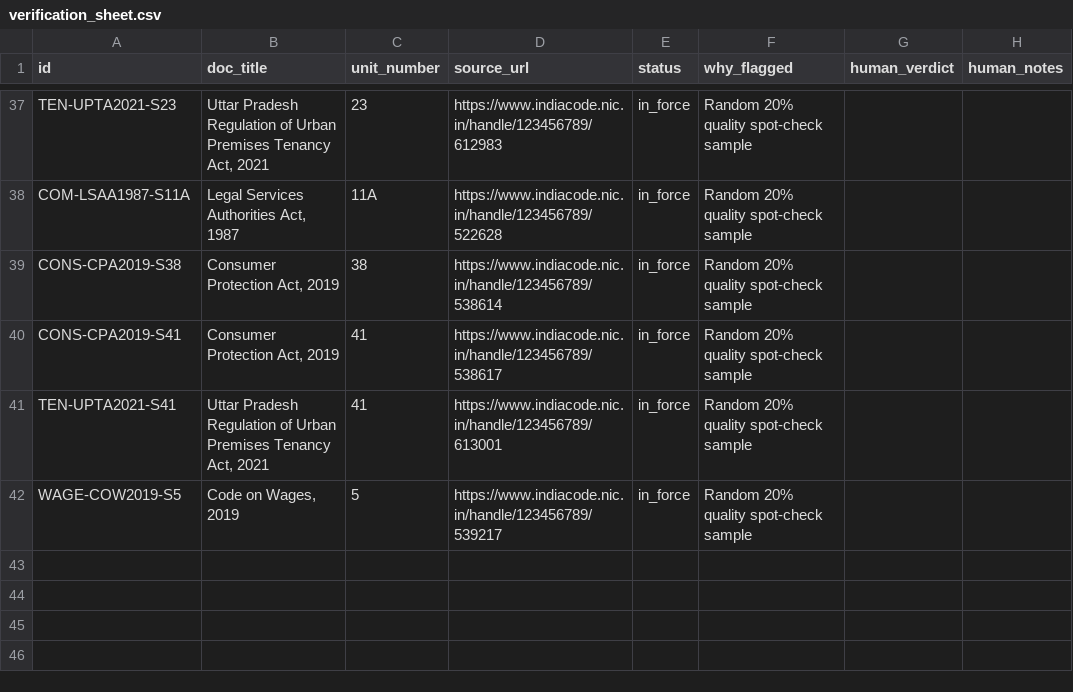
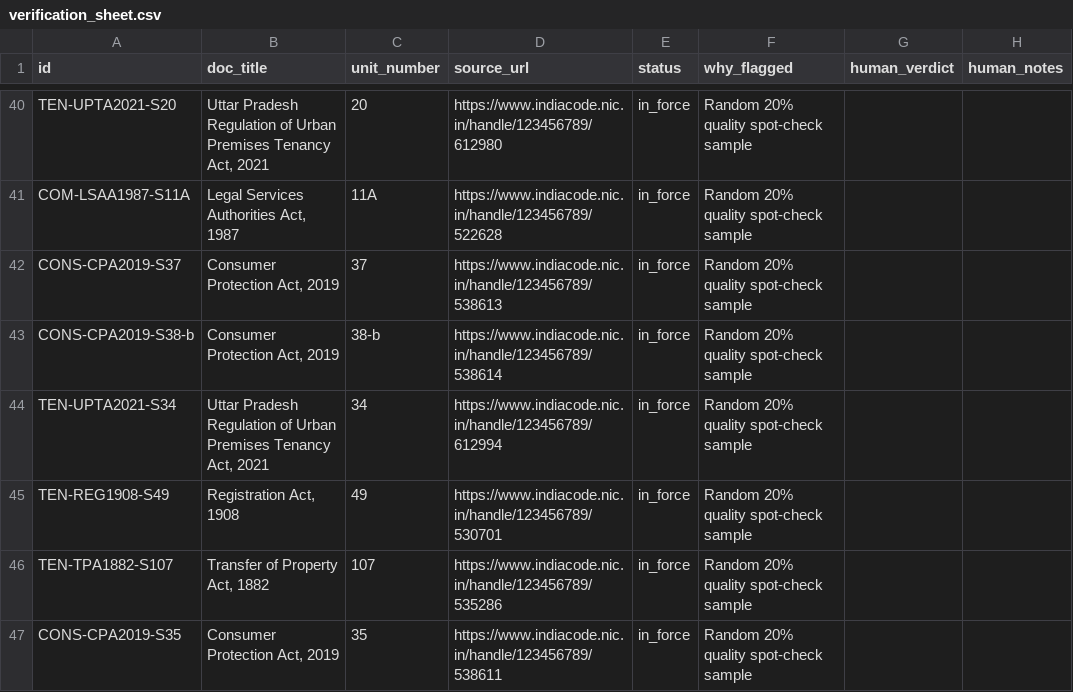
Before and after one commit to SriAswin2005/haq, a CSV file: data/verification_sheet.csv, drawn as a sheet; only a part is shown, gaps mark what is left out; addresses are those after the commit; the diff covers the shown part only; the diff names each change by its address in the sheet, - before the commit and + after, or states it on an @@ line.

```diff
--- a/data/verification_sheet.csv
+++ b/data/verification_sheet.csv
-A40 (id): TEN-UPTA2021-S23
+A40 (id): TEN-UPTA2021-S20
-C40 (unit_number): 23
+C40 (unit_number): 20
-D40 (source_url): https://www.indiacode.nic.in/handle/123456789/612983
+D40 (source_url): https://www.indiacode.nic.in/handle/123456789/612980
-A42 (id): CONS-CPA2019-S38
+A42 (id): CONS-CPA2019-S37
-C42 (unit_number): 38
+C42 (unit_number): 37
-D42 (source_url): https://www.indiacode.nic.in/handle/123456789/538614
+D42 (source_url): https://www.indiacode.nic.in/handle/123456789/538613
-A43 (id): CONS-CPA2019-S41
+A43 (id): CONS-CPA2019-S38-b
-C43 (unit_number): 41
+C43 (unit_number): 38-b
-D43 (source_url): https://www.indiacode.nic.in/handle/123456789/538617
+D43 (source_url): https://www.indiacode.nic.in/handle/123456789/538614
-A44 (id): TEN-UPTA2021-S41
+A44 (id): TEN-UPTA2021-S34
-C44 (unit_number): 41
+C44 (unit_number): 34
-D44 (source_url): https://www.indiacode.nic.in/handle/123456789/613001
+D44 (source_url): https://www.indiacode.nic.in/handle/123456789/612994
+row 45: TEN-REG1908-S49 | Registration Act, 1908 | 49 | https://www.indiacode.nic.in/handle/123456789/530701 | in_force | Random 20% quality spot-check sample
+row 46: TEN-TPA1882-S107 | Transfer of Property Act, 1882 | 107 | https://www.indiacode.nic.in/handle/123456789/535286 | in_force | Random 20% quality spot-check sample
-A47 (id): WAGE-COW2019-S5
+A47 (id): CONS-CPA2019-S35
-B47 (doc_title): Code on Wages, 2019
+B47 (doc_title): Consumer Protection Act, 2019
-C47 (unit_number): 5
+C47 (unit_number): 35
-D47 (source_url): https://www.indiacode.nic.in/handle/123456789/539217
+D47 (source_url): https://www.indiacode.nic.in/handle/123456789/538611
```
Also changed, not shown: 3 added rows and 30 edited cells elsewhere in this file, data/STATUS_REGISTER.csv, 29 other files.
